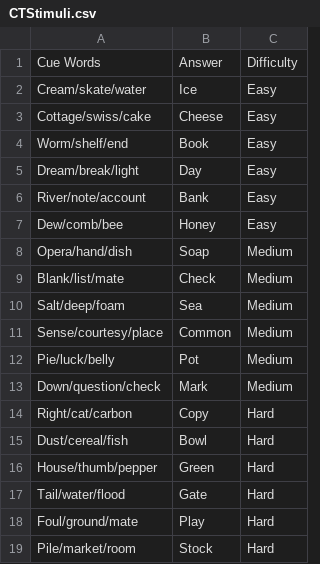
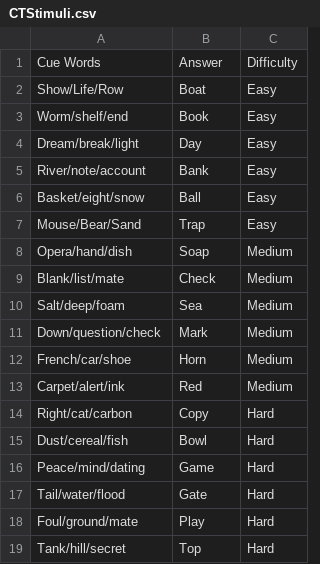
Before and after one commit to veldak/arousal-creativity, a CSV file: task_stim/CTStimuli.csv, drawn as a sheet.

Commit message:
task stimuli updates

```diff
--- a/task_stim/CTStimuli.csv
+++ b/task_stim/CTStimuli.csv
@@ -1,4 +1,3 @@
 Cue Words,Answer,Difficulty
-Cream/skate/water,Ice,Easy
-Cottage/swiss/cake,Cheese,Easy
+Show/Life/Row,Boat,Easy
 Worm/shelf/end,Book,Easy
@@ -6,3 +5,4 @@ Dream/break/light,Day,Easy
 River/note/account,Bank,Easy
-Dew/comb/bee,Honey,Easy
+Basket/eight/snow,Ball,Easy
+Mouse/Bear/Sand,Trap,Easy
 Opera/hand/dish,Soap,Medium
@@ -10,10 +10,10 @@ Blank/list/mate,Check,Medium
 Salt/deep/foam,Sea,Medium
-Sense/courtesy/place,Common,Medium
-Pie/luck/belly,Pot,Medium
 Down/question/check,Mark,Medium
+French/car/shoe,Horn,Medium
+Carpet/alert/ink,Red,Medium
 Right/cat/carbon,Copy,Hard
 Dust/cereal/fish,Bowl,Hard
-House/thumb/pepper,Green,Hard
+Peace/mind/dating,Game,Hard
 Tail/water/flood,Gate,Hard
 Foul/ground/mate,Play,Hard
-Pile/market/room,Stock,Hard
+Tank/hill/secret,Top,Hard
```
Also changed, not shown: 20 other files.
